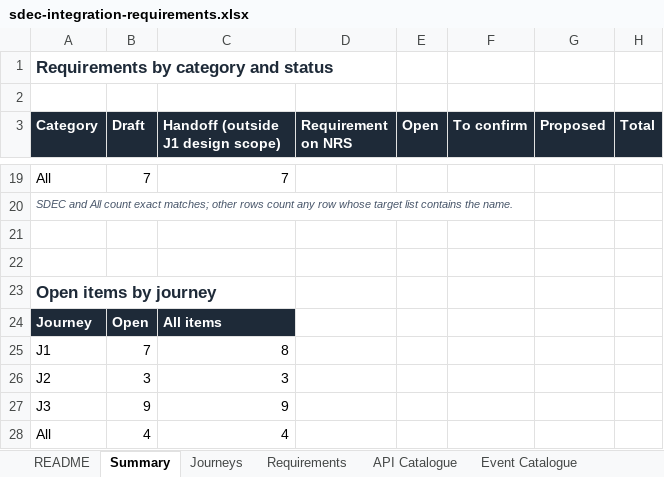
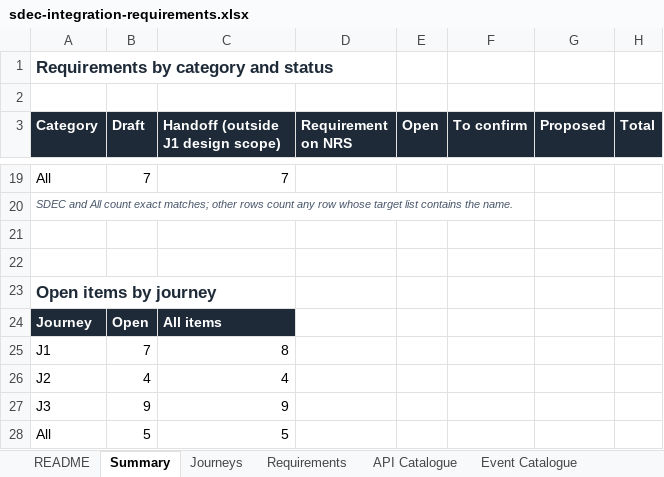
Before and after one commit to odiyo-vimo/fp, an Excel workbook: assets/sdec-integration-requirements.xlsx, sheet Summary, drawn as a sheet; only a part is shown, gaps mark what is left out; values as stored, in another font and other column widths than the file's, no borders; the diff names each change by its address in the sheet, - before the commit and + after, or states it on an @@ line.

```diff
--- a/assets/sdec-integration-requirements.xlsx (sheet Summary)
+++ b/assets/sdec-integration-requirements.xlsx (sheet Summary)
-B26 (Draft): 3
+B26 (Draft): 4
-C26: 3
+C26: 4
-B28 (Draft): 4
+B28 (Draft): 5
-C28: 4
+C28: 5
```
Also changed, not shown: sheet Open Items, sheet Requirements, sheet README, formulas that keep their value, docs/sdec-integration-requirements.xlsx, 13 other files.
